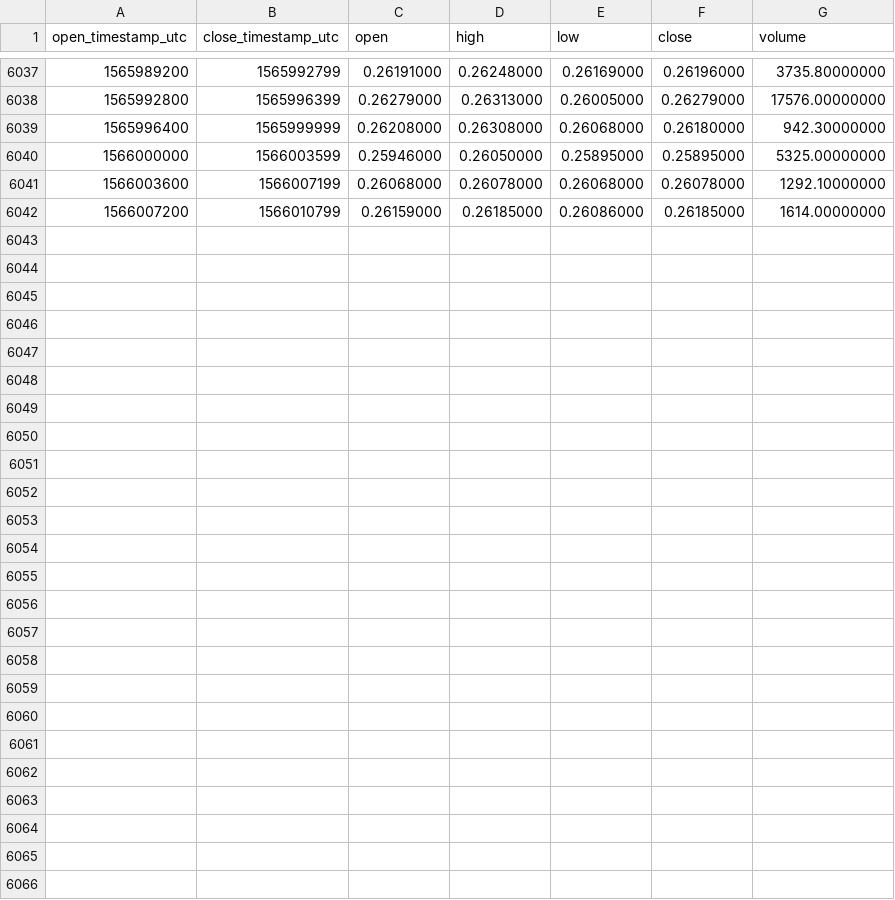
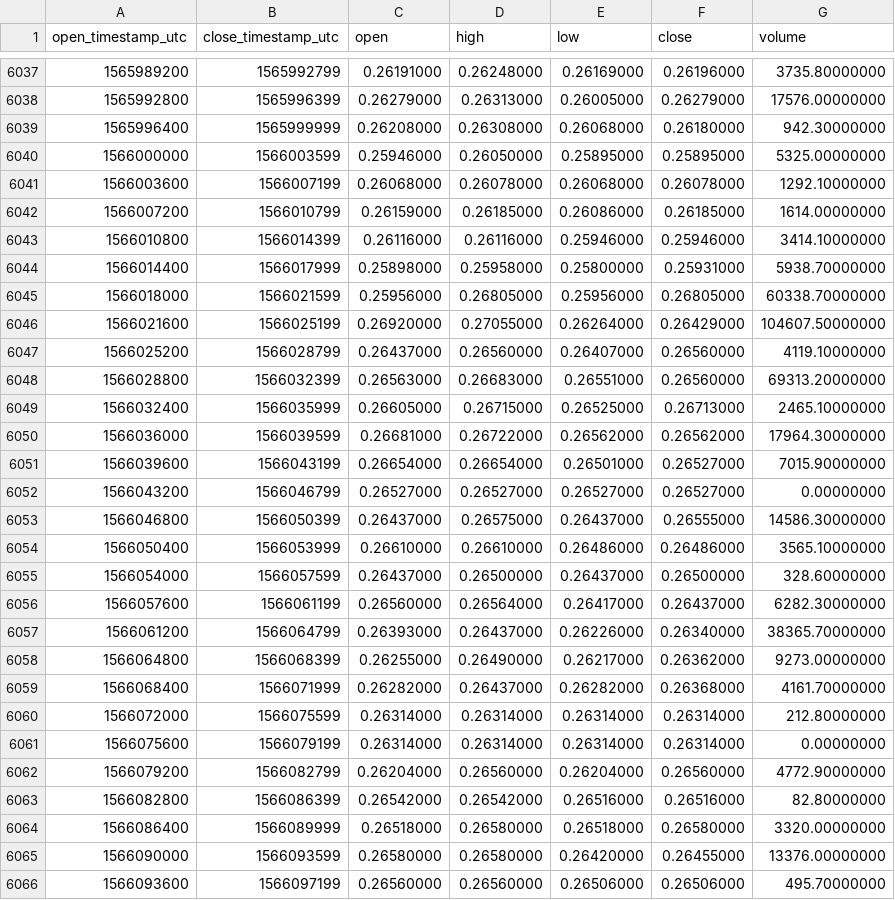
Before and after one commit to cryptobigbro/binance-XRPTUSD, a CSV file: binance-XRPTUSD-1h.csv, drawn as a sheet; only a part is shown, gaps mark what is left out; the diff names each change by its address in the sheet, - before the commit and + after, or states it on an @@ line.

Commit message:
Update OHLCV data.

```diff
--- a/binance-XRPTUSD-1h.csv
+++ b/binance-XRPTUSD-1h.csv
+row 6043: 1566010800 | 1566014399 | 0.26116000 | 0.26116000 | 0.25946000 | 0.25946000 | 3414.10000000
+row 6044: 1566014400 | 1566017999 | 0.25898000 | 0.25958000 | 0.25800000 | 0.25931000 | 5938.70000000
+row 6045: 1566018000 | 1566021599 | 0.25956000 | 0.26805000 | 0.25956000 | 0.26805000 | 60338.70000000
+row 6046: 1566021600 | 1566025199 | 0.26920000 | 0.27055000 | 0.26264000 | 0.26429000 | 104607.50000000
+row 6047: 1566025200 | 1566028799 | 0.26437000 | 0.26560000 | 0.26407000 | 0.26560000 | 4119.10000000
+row 6048: 1566028800 | 1566032399 | 0.26563000 | 0.26683000 | 0.26551000 | 0.26560000 | 69313.20000000
+row 6049: 1566032400 | 1566035999 | 0.26605000 | 0.26715000 | 0.26525000 | 0.26713000 | 2465.10000000
+row 6050: 1566036000 | 1566039599 | 0.26681000 | 0.26722000 | 0.26562000 | 0.26562000 | 17964.30000000
+row 6051: 1566039600 | 1566043199 | 0.26654000 | 0.26654000 | 0.26501000 | 0.26527000 | 7015.90000000
+row 6052: 1566043200 | 1566046799 | 0.26527000 | 0.26527000 | 0.26527000 | 0.26527000 | 0.00000000
+row 6053: 1566046800 | 1566050399 | 0.26437000 | 0.26575000 | 0.26437000 | 0.26555000 | 14586.30000000
+row 6054: 1566050400 | 1566053999 | 0.26610000 | 0.26610000 | 0.26486000 | 0.26486000 | 3565.10000000
+row 6055: 1566054000 | 1566057599 | 0.26437000 | 0.26500000 | 0.26437000 | 0.26500000 | 328.60000000
+row 6056: 1566057600 | 1566061199 | 0.26560000 | 0.26564000 | 0.26417000 | 0.26437000 | 6282.30000000
+row 6057: 1566061200 | 1566064799 | 0.26393000 | 0.26437000 | 0.26226000 | 0.26340000 | 38365.70000000
+row 6058: 1566064800 | 1566068399 | 0.26255000 | 0.26490000 | 0.26217000 | 0.26362000 | 9273.00000000
+row 6059: 1566068400 | 1566071999 | 0.26282000 | 0.26437000 | 0.26282000 | 0.26368000 | 4161.70000000
+row 6060: 1566072000 | 1566075599 | 0.26314000 | 0.26314000 | 0.26314000 | 0.26314000 | 212.80000000
+row 6061: 1566075600 | 1566079199 | 0.26314000 | 0.26314000 | 0.26314000 | 0.26314000 | 0.00000000
+row 6062: 1566079200 | 1566082799 | 0.26204000 | 0.26560000 | 0.26204000 | 0.26560000 | 4772.90000000
+row 6063: 1566082800 | 1566086399 | 0.26542000 | 0.26542000 | 0.26516000 | 0.26516000 | 82.80000000
+row 6064: 1566086400 | 1566089999 | 0.26518000 | 0.26580000 | 0.26518000 | 0.26580000 | 3320.00000000
+row 6065: 1566090000 | 1566093599 | 0.26580000 | 0.26580000 | 0.26420000 | 0.26455000 | 13376.00000000
+row 6066: 1566093600 | 1566097199 | 0.26560000 | 0.26560000 | 0.26506000 | 0.26506000 | 495.70000000
```
Also changed, not shown: binance-XRPTUSD-1d.csv.
